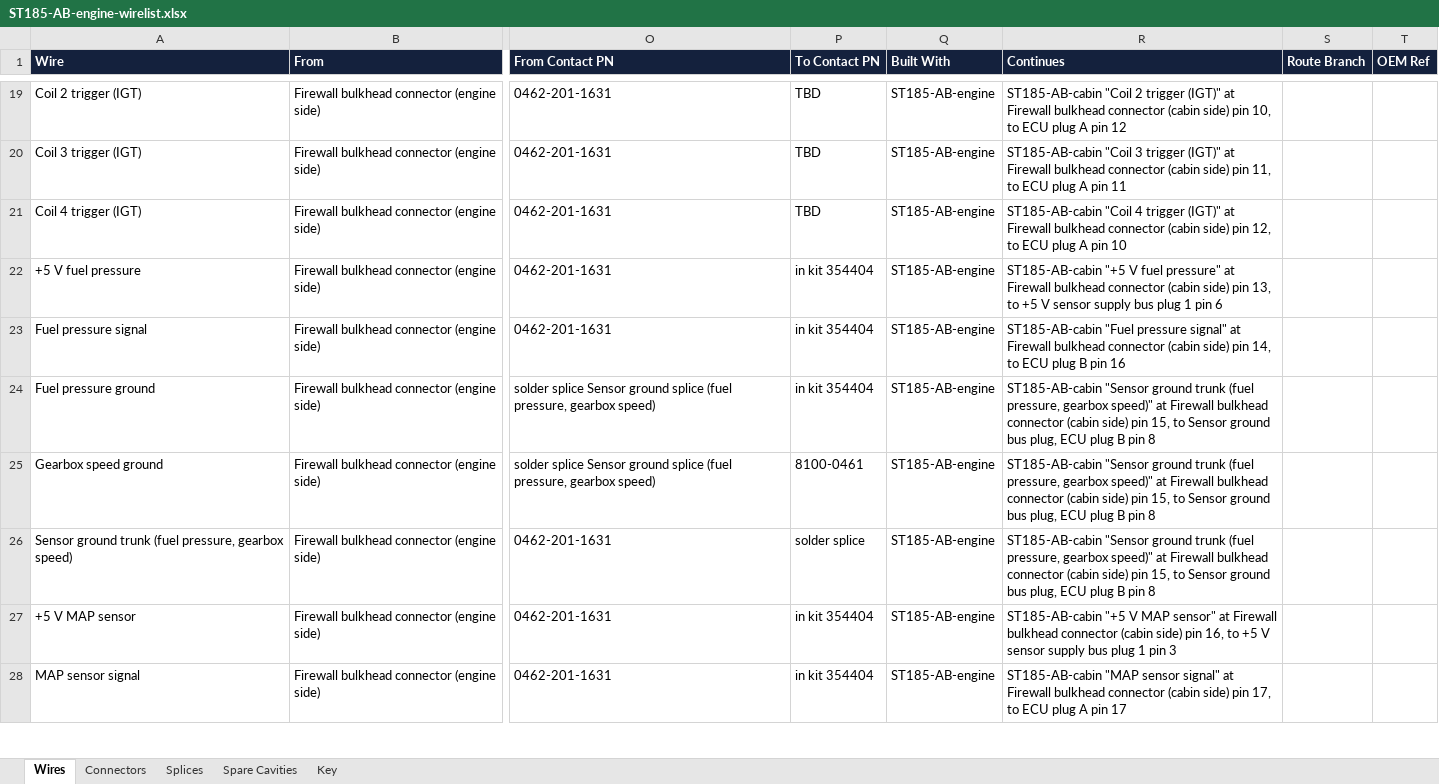
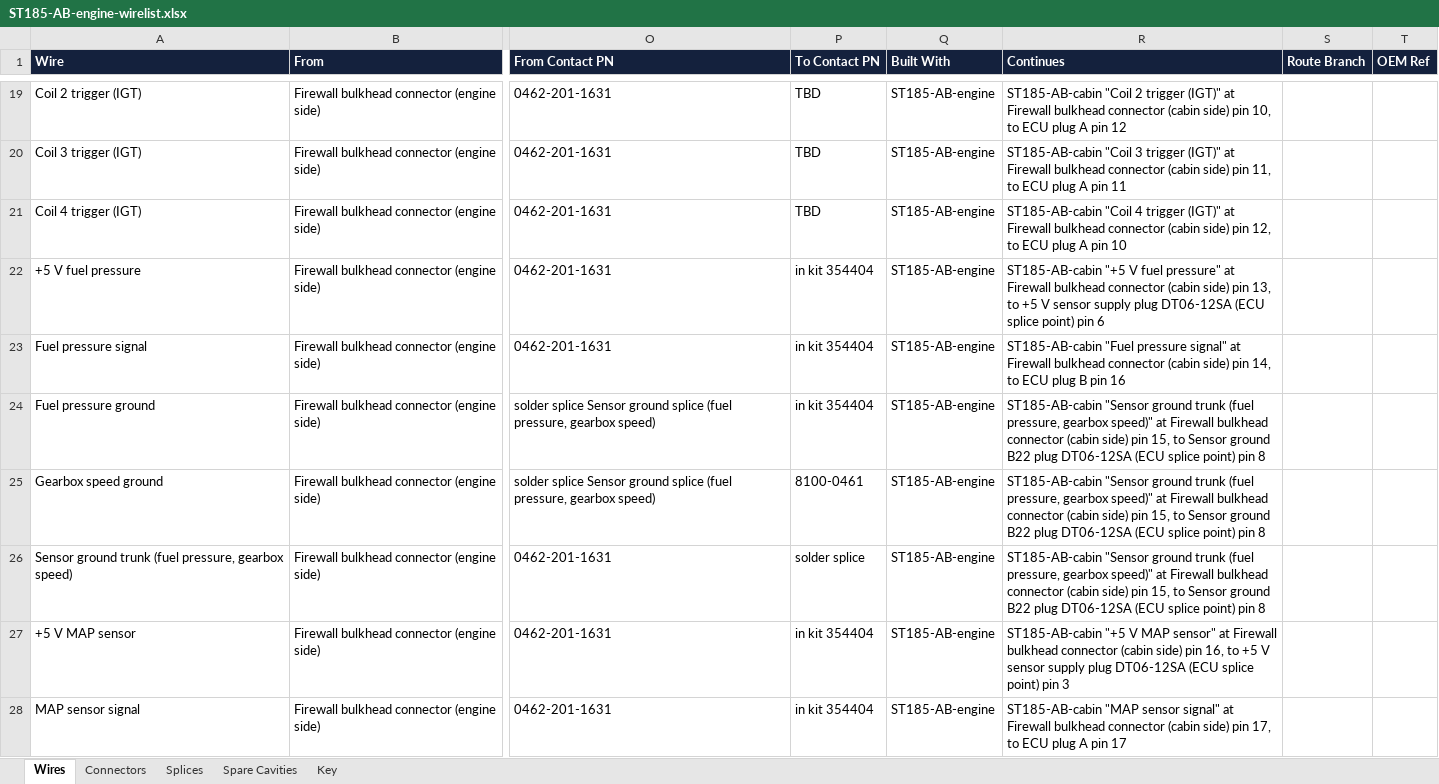
Before and after one commit to living-relation/st185-link-ecu-config, an Excel workbook: docs/harness/wirelists/ST185-AB-engine-wirelist.xlsx, sheet Wires, drawn as a sheet; only a part is shown, gaps mark what is left out; values as stored, in another font and other column widths than the file's, no borders; the diff covers the shown part only; the diff names each change by its address in the sheet, - before the commit and + after, or states it on an @@ line.

```diff
--- a/docs/harness/wirelists/ST185-AB-engine-wirelist.xlsx (sheet Wires)
+++ b/docs/harness/wirelists/ST185-AB-engine-wirelist.xlsx (sheet Wires)
-R22 (Continues): …sensor supply bus plug 1 pin 6
+R22 (Continues): …sensor supply plug DT06-12SA (ECU splice point) pin 6
-R24:R26 (Continues): …Sensor ground bus plug, ECU plug B pin 8
+R24:R26 (Continues): …Sensor ground B22 plug DT06-12SA (ECU splice point) pin 8
-R27 (Continues): …sensor supply bus plug 1 pin 3
+R27 (Continues): …sensor supply plug DT06-12SA (ECU splice point) pin 3
```
Also changed, not shown: 22 edited cells elsewhere in this sheet, docs/harness/wirelists/ST185-AB-cabin-wirelist.xlsx, docs/harness/wirelists/ST185-AntiTheft-wirelist.xlsx, 22 other files.
